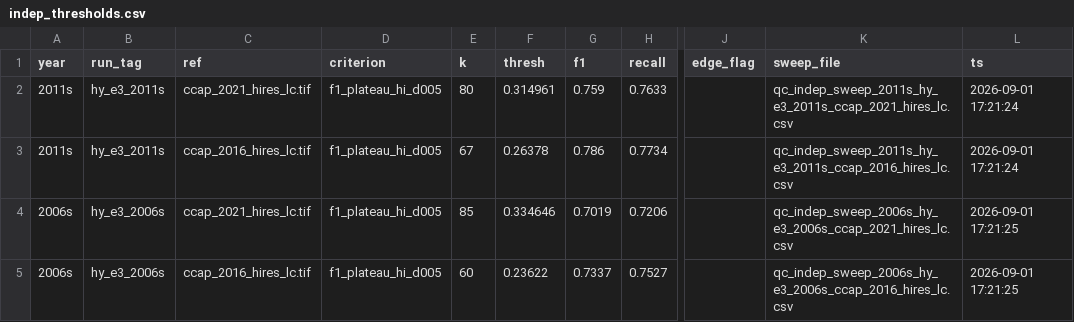
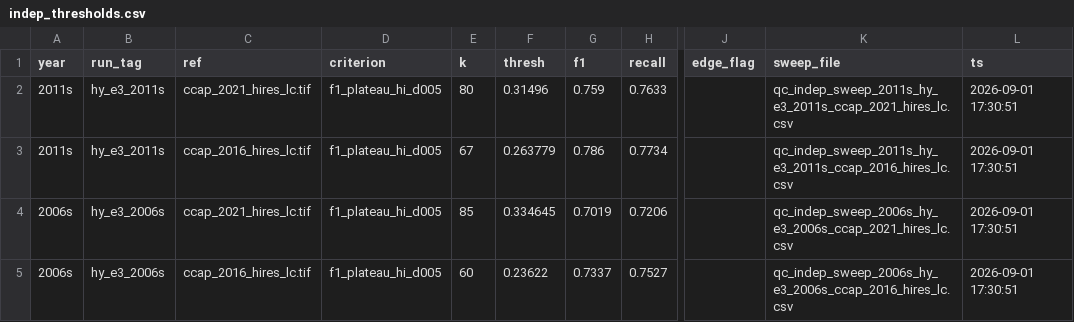
Before and after one commit to Kameron-Eck/edmonds-treedata, a CSV file: phase4/qc/indep_thresholds.csv, drawn as a sheet; only a part is shown, gaps mark what is left out; the diff names each change by its address in the sheet, - before the commit and + after, or states it on an @@ line.

```diff
--- a/phase4/qc/indep_thresholds.csv
+++ b/phase4/qc/indep_thresholds.csv
-F2 (thresh): 0.314961
+F2 (thresh): 0.31496
-L2:L3 (ts): 2026-09-01 17:21:24
+L2:L3 (ts): 2026-09-01 17:30:51
-F3 (thresh): 0.26378
+F3 (thresh): 0.263779
-F4 (thresh): 0.334646
+F4 (thresh): 0.334645
-L4:L5 (ts): 2026-09-01 17:21:25
+L4:L5 (ts): 2026-09-01 17:30:51
```
Also changed, not shown: 2 other files.
